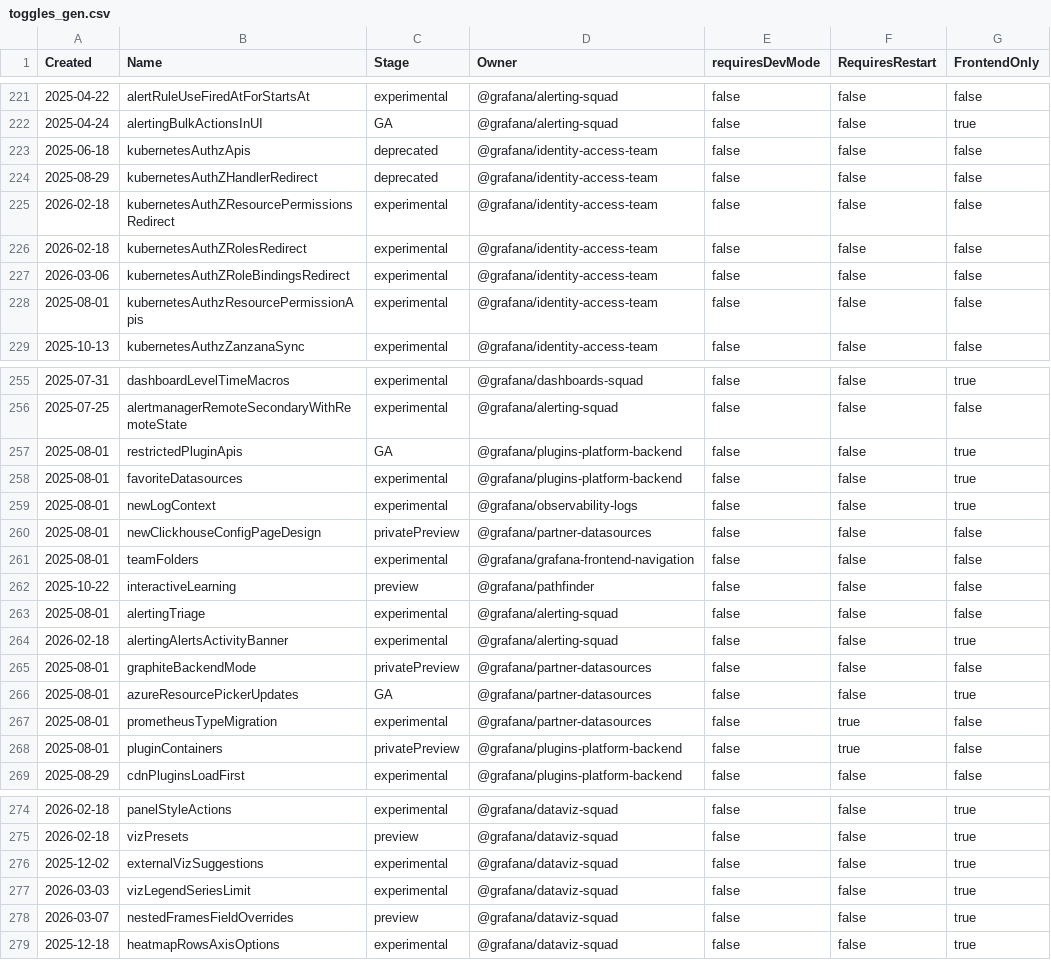
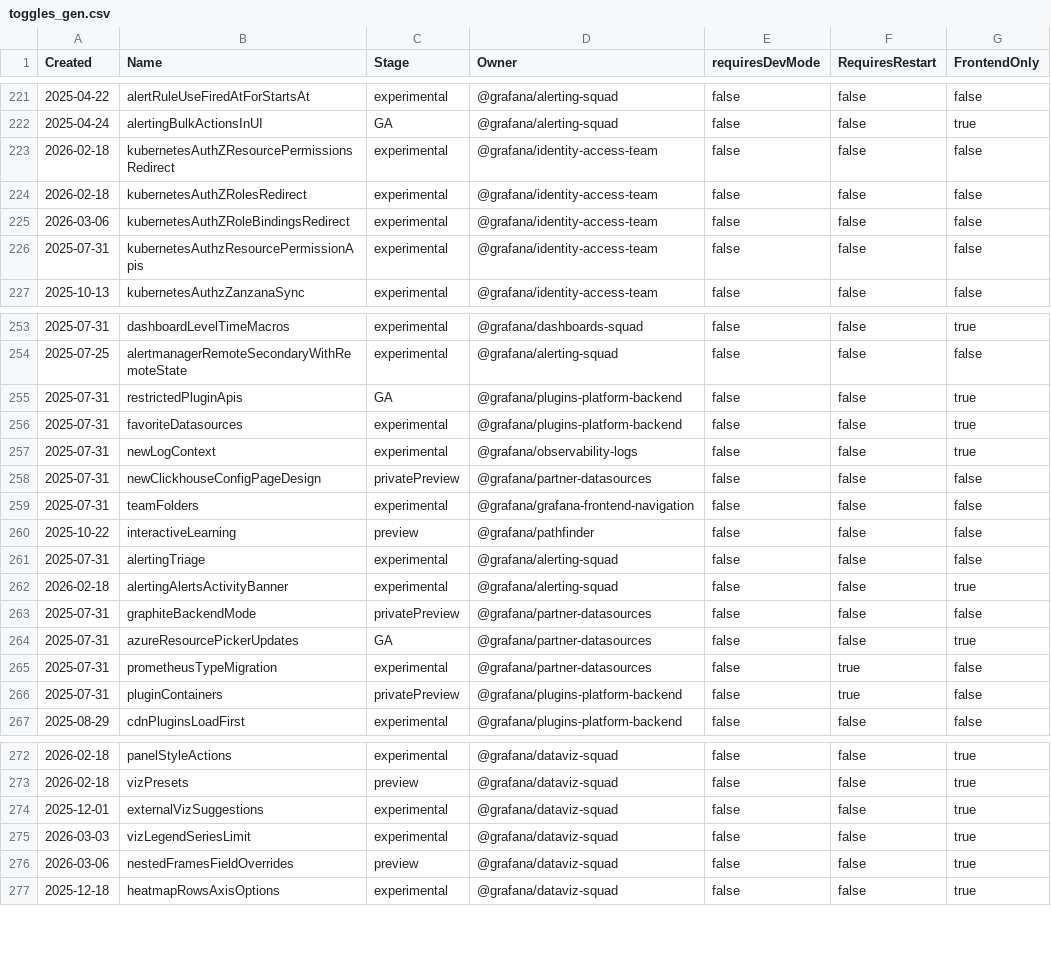
Before and after one commit to joiscoding/demo-grafana, a CSV file: pkg/services/featuremgmt/toggles_gen.csv, drawn as a sheet; only a part is shown, gaps mark what is left out; the diff covers the shown part only.

```diff
--- a/pkg/services/featuremgmt/toggles_gen.csv
+++ b/pkg/services/featuremgmt/toggles_gen.csv
@@ -222,4 +222,2 @@ Created,Name,Stage,Owner,requiresDevMode,RequiresRestart,FrontendOnly
 2025-04-24,alertingBulkActionsInUI,GA,@grafana/alerting-squad,false,false,true
-2025-06-18,kubernetesAuthzApis,deprecated,@grafana/identity-access-team,false,false,false
-2025-08-29,kubernetesAuthZHandlerRedirect,deprecated,@grafana/identity-access-team,false,false,false
 2026-02-18,kubernetesAuthZResourcePermissionsRedirect,experimental,@grafana/identity-access-team,false,false,false
@@ -227,3 +225,3 @@ Created,Name,Stage,Owner,requiresDevMode,RequiresRestart,FrontendOnly
 2026-03-06,kubernetesAuthZRoleBindingsRedirect,experimental,@grafana/identity-access-team,false,false,false
-2025-08-01,kubernetesAuthzResourcePermissionApis,experimental,@grafana/identity-access-team,false,false,false
+2025-07-31,kubernetesAuthzResourcePermissionApis,experimental,@grafana/identity-access-team,false,false,false
 2025-10-13,kubernetesAuthzZanzanaSync,experimental,@grafana/identity-access-team,false,false,false
@@ -256,14 +254,14 @@ Created,Name,Stage,Owner,requiresDevMode,RequiresRestart,FrontendOnly
 2025-07-25,alertmanagerRemoteSecondaryWithRemoteState,experimental,@grafana/alerting-squad,false,false,false
-2025-08-01,restrictedPluginApis,GA,@grafana/plugins-platform-backend,false,false,true
-2025-08-01,favoriteDatasources,experimental,@grafana/plugins-platform-backend,false,false,true
-2025-08-01,newLogContext,experimental,@grafana/observability-logs,false,false,true
-2025-08-01,newClickhouseConfigPageDesign,privatePreview,@grafana/partner-datasources,false,false,false
-2025-08-01,teamFolders,experimental,@grafana/grafana-frontend-navigation,false,false,false
+2025-07-31,restrictedPluginApis,GA,@grafana/plugins-platform-backend,false,false,true
+2025-07-31,favoriteDatasources,experimental,@grafana/plugins-platform-backend,false,false,true
+2025-07-31,newLogContext,experimental,@grafana/observability-logs,false,false,true
+2025-07-31,newClickhouseConfigPageDesign,privatePreview,@grafana/partner-datasources,false,false,false
+2025-07-31,teamFolders,experimental,@grafana/grafana-frontend-navigation,false,false,false
 2025-10-22,interactiveLearning,preview,@grafana/pathfinder,false,false,false
-2025-08-01,alertingTriage,experimental,@grafana/alerting-squad,false,false,false
+2025-07-31,alertingTriage,experimental,@grafana/alerting-squad,false,false,false
 2026-02-18,alertingAlertsActivityBanner,experimental,@grafana/alerting-squad,false,false,true
-2025-08-01,graphiteBackendMode,privatePreview,@grafana/partner-datasources,false,false,false
-2025-08-01,azureResourcePickerUpdates,GA,@grafana/partner-datasources,false,false,true
-2025-08-01,prometheusTypeMigration,experimental,@grafana/partner-datasources,false,true,false
-2025-08-01,pluginContainers,privatePreview,@grafana/plugins-platform-backend,false,true,false
+2025-07-31,graphiteBackendMode,privatePreview,@grafana/partner-datasources,false,false,false
+2025-07-31,azureResourcePickerUpdates,GA,@grafana/partner-datasources,false,false,true
+2025-07-31,prometheusTypeMigration,experimental,@grafana/partner-datasources,false,true,false
+2025-07-31,pluginContainers,privatePreview,@grafana/plugins-platform-backend,false,true,false
 2025-08-29,cdnPluginsLoadFirst,experimental,@grafana/plugins-platform-backend,false,false,false
@@ -275,5 +273,5 @@ Created,Name,Stage,Owner,requiresDevMode,RequiresRestart,FrontendOnly
 2026-02-18,vizPresets,preview,@grafana/dataviz-squad,false,false,true
-2025-12-02,externalVizSuggestions,experimental,@grafana/dataviz-squad,false,false,true
+2025-12-01,externalVizSuggestions,experimental,@grafana/dataviz-squad,false,false,true
 2026-03-03,vizLegendSeriesLimit,experimental,@grafana/dataviz-squad,false,false,true
-2026-03-07,nestedFramesFieldOverrides,preview,@grafana/dataviz-squad,false,false,true
+2026-03-06,nestedFramesFieldOverrides,preview,@grafana/dataviz-squad,false,false,true
 2025-12-18,heatmapRowsAxisOptions,experimental,@grafana/dataviz-squad,false,false,true
```
Also changed, not shown: 10 edited cells elsewhere in this file, 4 other files.
